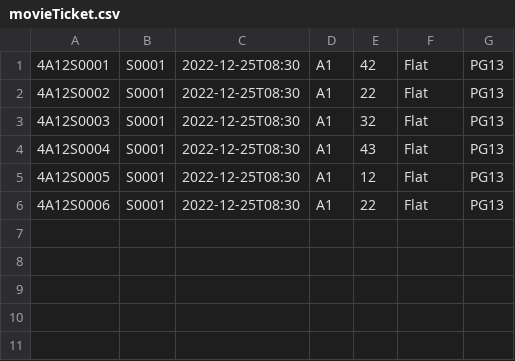
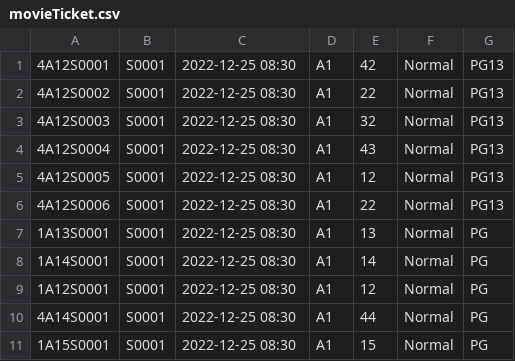
Before and after one commit to lee-yu-xuan/SC2002-Group-Project, a CSV file: CSV/movieTicket.csv, drawn as a sheet.

```diff
--- a/CSV/movieTicket.csv
+++ b/CSV/movieTicket.csv
@@ -1,6 +1,11 @@
-4A12S0001	S0001	2022-12-25T08:30	A1	42	Flat	PG13
-4A12S0002	S0001	2022-12-25T08:30	A1	22	Flat	PG13
-4A12S0003	S0001	2022-12-25T08:30	A1	32	Flat	PG13
-4A12S0004	S0001	2022-12-25T08:30	A1	43	Flat	PG13
-4A12S0005	S0001	2022-12-25T08:30	A1	12	Flat	PG13
-4A12S0006	S0001	2022-12-25T08:30	A1	22	Flat	PG13
+4A12S0001	S0001	2022-12-25 08:30	A1	42	Normal	PG13
+4A12S0002	S0001	2022-12-25 08:30	A1	22	Normal	PG13
+4A12S0003	S0001	2022-12-25 08:30	A1	32	Normal	PG13
+4A12S0004	S0001	2022-12-25 08:30	A1	43	Normal	PG13
+4A12S0005	S0001	2022-12-25 08:30	A1	12	Normal	PG13
+4A12S0006	S0001	2022-12-25 08:30	A1	22	Normal	PG13
+1A13S0001	S0001	2022-12-25 08:30	A1	13	Normal	PG
+1A14S0001	S0001	2022-12-25 08:30	A1	14	Normal	PG
+1A12S0001	S0001	2022-12-25 08:30	A1	12	Normal	PG
+4A14S0001	S0001	2022-12-25 08:30	A1	44	Normal	PG
+1A15S0001	S0001	2022-12-25 08:30	A1	15	Normal	PG
```
Also changed, not shown: 38 other files.
